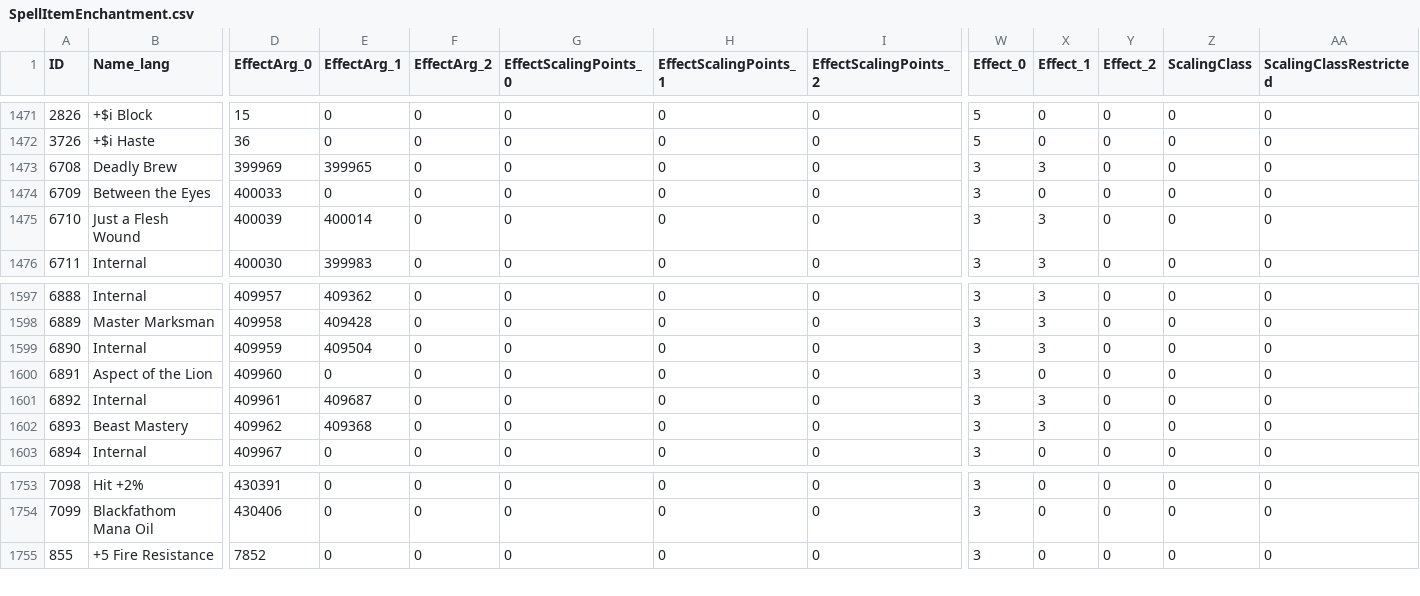
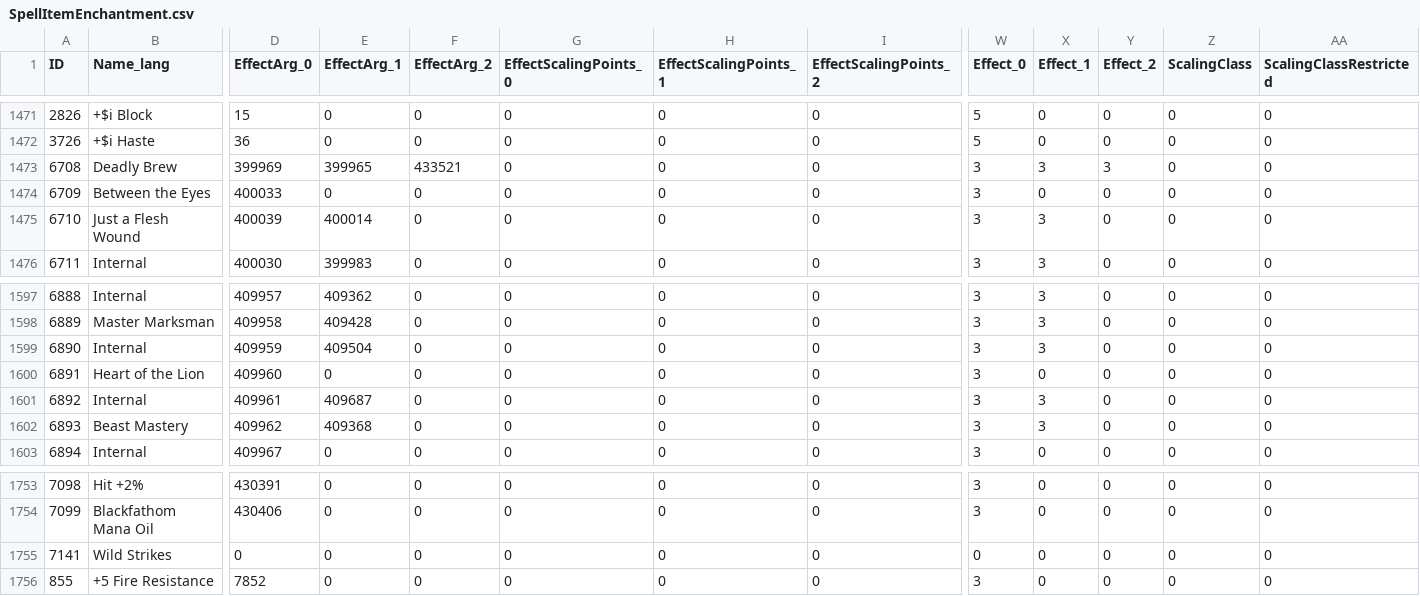
Before and after one commit to thespags/WowDbScripts, a CSV file: 1/SpellItemEnchantment.csv, drawn as a sheet; only a part is shown, gaps mark what is left out; rows hold the shown columns only; the diff names each change by its address in the sheet, - before the commit and + after, or states it on an @@ line.

```diff
--- a/1/SpellItemEnchantment.csv
+++ b/1/SpellItemEnchantment.csv
-F1473 (EffectArg_2): 0
+F1473 (EffectArg_2): 433521
-Y1473 (Effect_2): 0
+Y1473 (Effect_2): 3
-B1600 (Name_lang): Aspect of the Lion
+B1600 (Name_lang): Heart of the Lion
+row 1755: 7141 | Wild Strikes | 0 | 0 | 0 | 0 | 0 | 0 | 0 | 0 | 0 | 0 | 0
```
Also changed, not shown: 10/CraftingData.csv, 10/SkillLineAbility.csv, 8 other files.
